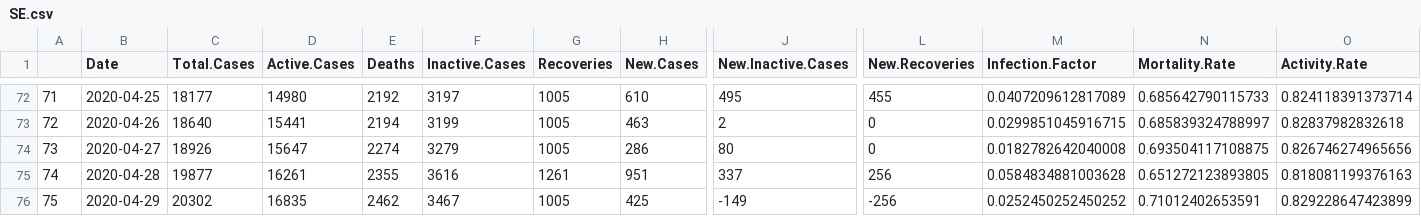
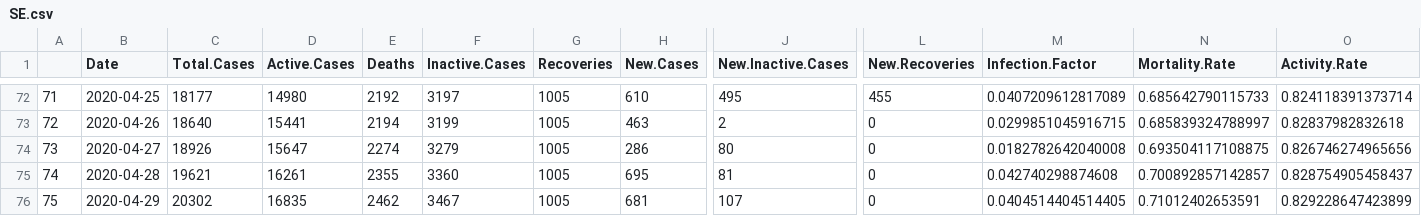
Before and after one commit to mm0hgw/electoral-analysis, a CSV file: epidemic/out/tables/SE.csv, drawn as a sheet; only a part is shown, gaps mark what is left out; the diff names each change by its address in the sheet, - before the commit and + after, or states it on an @@ line.

```diff
--- a/epidemic/out/tables/SE.csv
+++ b/epidemic/out/tables/SE.csv
-C75 (Total.Cases): 19877
+C75 (Total.Cases): 19621
-F75 (Inactive.Cases): 3616
+F75 (Inactive.Cases): 3360
-G75 (Recoveries): 1261
+G75 (Recoveries): 1005
-H75 (New.Cases): 951
+H75 (New.Cases): 695
-J75 (New.Inactive.Cases): 337
+J75 (New.Inactive.Cases): 81
-L75 (New.Recoveries): 256
+L75 (New.Recoveries): 0
-M75 (Infection.Factor): 0.0584834881003628
+M75 (Infection.Factor): 0.042740298874608
-N75 (Mortality.Rate): 0.651272123893805
+N75 (Mortality.Rate): 0.700892857142857
-O75 (Activity.Rate): 0.818081199376163
+O75 (Activity.Rate): 0.828754905458437
-H76 (New.Cases): 425
+H76 (New.Cases): 681
-J76 (New.Inactive.Cases): -149
+J76 (New.Inactive.Cases): 107
-L76 (New.Recoveries): -256
+L76 (New.Recoveries): 0
-M76 (Infection.Factor): 0.0252450252450252
+M76 (Infection.Factor): 0.0404514404514405
```
Also changed, not shown: epidemic/data/worldometers_SE.csv, epidemic/out/tables/league.by.Active.Cases-2020-04-29.csv, 7 other files.
